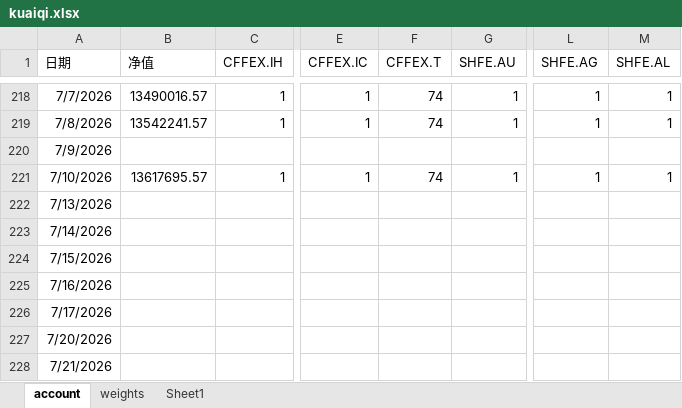
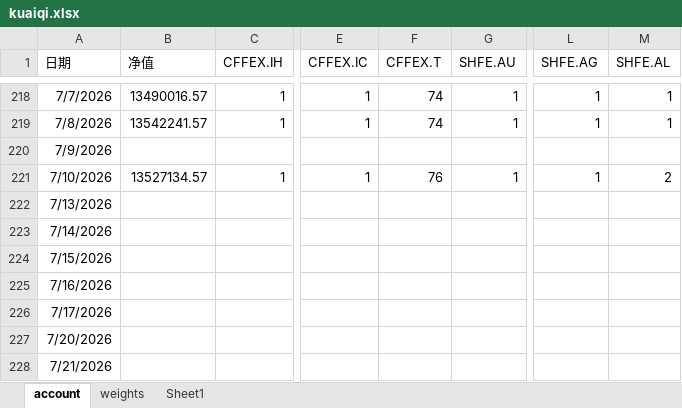
Before and after one commit to jijiali081002/all_weather, an Excel workbook: kuaiqi.xlsx, sheet account, drawn as a sheet; only a part is shown, gaps mark what is left out; values as stored, in another font and other column widths than the file's, no borders; the diff names each change by its address in the sheet, - before the commit and + after, or states it on an @@ line.

```diff
--- a/kuaiqi.xlsx (sheet account)
+++ b/kuaiqi.xlsx (sheet account)
-B221 (净值): 13617695.57
+B221 (净值): 13527134.57
-F221 (CFFEX.T): 74
+F221 (CFFEX.T): 76
-M221 (SHFE.AL): 1
+M221 (SHFE.AL): 2
```
